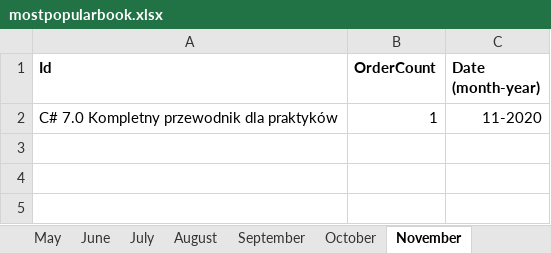
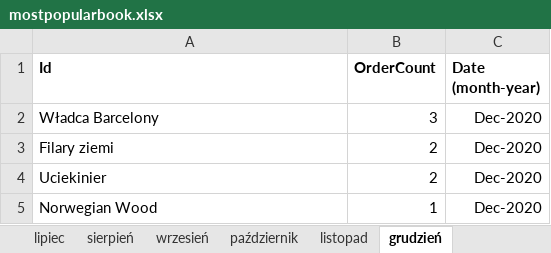
Before and after one commit to PatrycjaPyrek/ProjektSemestralny, an Excel workbook: ProjektBiblioteka/bin/Debug/mostpopularbook.xlsx, sheet grudzień, drawn as a sheet; values as stored, in another font and other column widths than the file's, no borders; removed rows and columns are numbered as before the commit, all else as after; the diff names each change by its address in the sheet, - before the commit and + after, or states it on an @@ line.

```diff
--- a/ProjektBiblioteka/bin/Debug/mostpopularbook.xlsx (sheet grudzień)
+++ b/ProjektBiblioteka/bin/Debug/mostpopularbook.xlsx (sheet grudzień)
-sheet tab: June
+sheet tab: lipiec
-sheet tab: July
+sheet tab: sierpień
-sheet tab: August
+sheet tab: wrzesień
-sheet tab: September
+sheet tab: październik
-sheet tab: October
+sheet tab: listopad
-sheet tab: November
+sheet tab: grudzień
-row 2: C# 7.0 Kompletny przewodnik dla praktyków | 1 | 11-2020
+row 2: Władca Barcelony | 3 | Dec-2020
+row 3: Filary ziemi | 2 | Dec-2020
+row 4: Uciekinier | 2 | Dec-2020
+row 5: Norwegian Wood | 1 | Dec-2020
```
Also changed, not shown: sheet luty, sheet BestBook (ALL), sheet lipiec, sheet październik, sheet czerwiec, sheet sierpień, 2 more sheets, other sheet tabs, charts or pictures, 13 other files.
